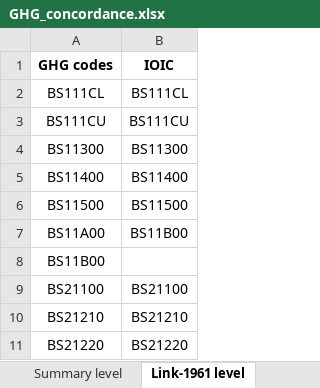
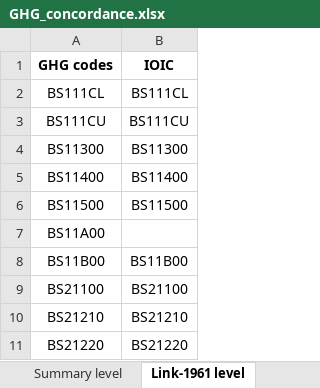
Before and after one commit to CIRAIG/OpenIO-Canada, an Excel workbook: Data/GHG_concordance.xlsx, sheet Link-1961 level, drawn as a sheet; only a part is shown; values as stored, in another font and other column widths than the file's, no borders; the diff names each change by its address in the sheet, - before the commit and + after, or states it on an @@ line.

```diff
--- a/Data/GHG_concordance.xlsx (sheet Link-1961 level)
+++ b/Data/GHG_concordance.xlsx (sheet Link-1961 level)
-B7 (IOIC): BS11B00
+B7 (IOIC): (empty)
-B8 (IOIC): (empty)
+B8 (IOIC): BS11B00
```
Also changed, not shown: sheet Link-1997 level, sheet Detail level, 2 other files.
